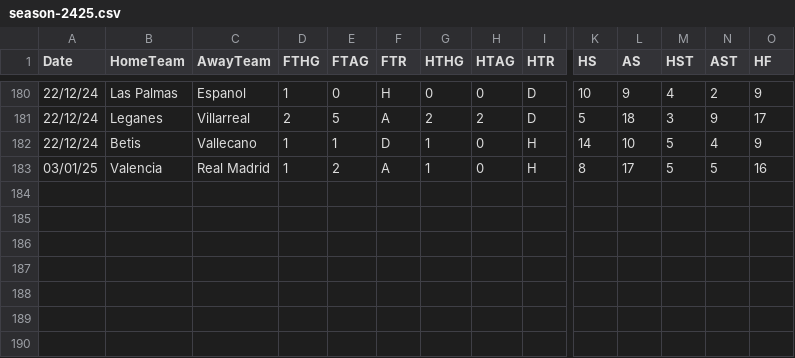
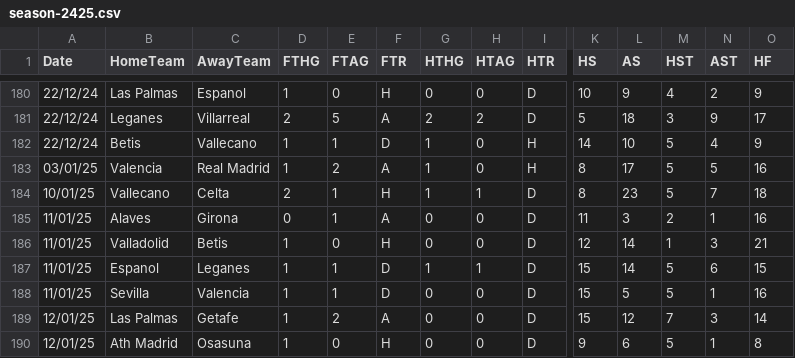
Before and after one commit to datasets/football-datasets, a CSV file: datasets/la-liga/season-2425.csv, drawn as a sheet; only a part is shown, gaps mark what is left out; rows hold the shown columns only; the diff names each change by its address in the sheet, - before the commit and + after, or states it on an @@ line.

```diff
--- a/datasets/la-liga/season-2425.csv
+++ b/datasets/la-liga/season-2425.csv
+row 184: 10/01/25 | Vallecano | Celta | 2 | 1 | H | 1 | 1 | D | 8 | 23 | 5 | 7 | 18
+row 185: 11/01/25 | Alaves | Girona | 0 | 1 | A | 0 | 0 | D | 11 | 3 | 2 | 1 | 16
+row 186: 11/01/25 | Valladolid | Betis | 1 | 0 | H | 0 | 0 | D | 12 | 14 | 1 | 3 | 21
+row 187: 11/01/25 | Espanol | Leganes | 1 | 1 | D | 1 | 1 | D | 15 | 14 | 5 | 6 | 15
+row 188: 11/01/25 | Sevilla | Valencia | 1 | 1 | D | 0 | 0 | D | 15 | 5 | 5 | 1 | 16
+row 189: 12/01/25 | Las Palmas | Getafe | 1 | 2 | A | 0 | 0 | D | 15 | 12 | 7 | 3 | 14
+row 190: 12/01/25 | Ath Madrid | Osasuna | 1 | 0 | H | 0 | 0 | D | 9 | 6 | 5 | 1 | 8
```
Also changed, not shown: datasets/bundesliga/season-2425.csv, datasets/ligue-1/season-2425.csv, 1 other file.
